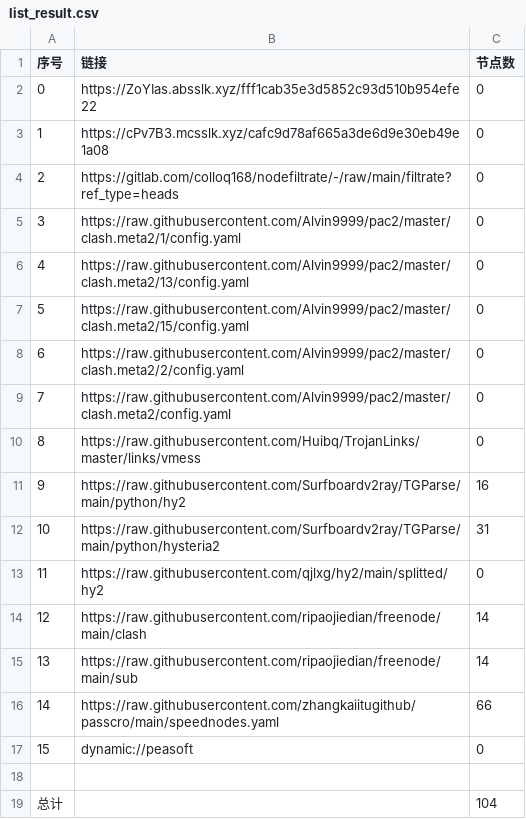
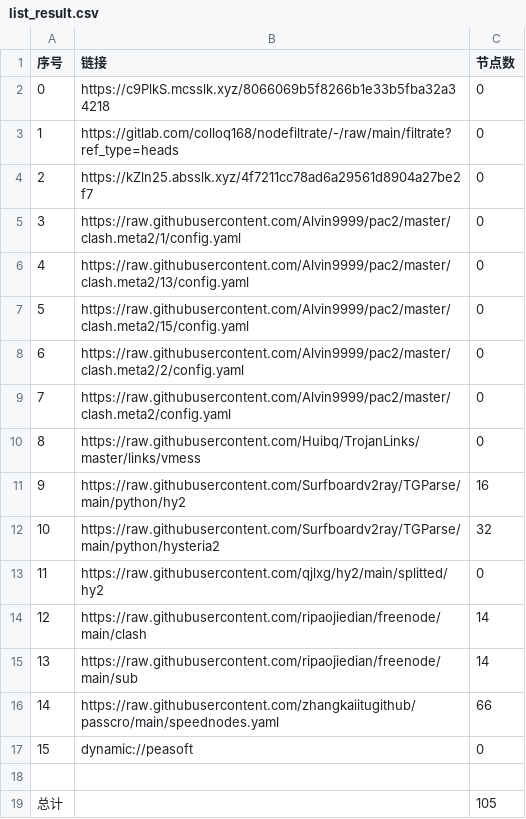
Before and after one commit to yuntin908/AutoMergePublicNodes, a CSV file: list_result.csv, drawn as a sheet.

```diff
--- a/list_result.csv
+++ b/list_result.csv
@@ -1,5 +1,5 @@
 序号,链接,节点数
-0,https://ZoYIas.absslk.xyz/fff1cab35e3d5852c93d510b954efe22,0
-1,https://cPv7B3.mcsslk.xyz/cafc9d78af665a3de6d9e30eb49e1a08,0
-2,https://gitlab.com/colloq168/nodefiltrate/-/raw/main/filtrate?ref_type=heads,0
+0,https://c9PlkS.mcsslk.xyz/8066069b5f8266b1e33b5fba32a34218,0
+1,https://gitlab.com/colloq168/nodefiltrate/-/raw/main/filtrate?ref_type=heads,0
+2,https://kZln25.absslk.xyz/4f7211cc78ad6a29561d8904a27be2f7,0
 3,https://raw.githubusercontent.com/Alvin9999/pac2/master/clash.meta2/1/config.yaml,0
@@ -11,3 +11,3 @@
 9,https://raw.githubusercontent.com/Surfboardv2ray/TGParse/main/python/hy2,16
-10,https://raw.githubusercontent.com/Surfboardv2ray/TGParse/main/python/hysteria2,31
+10,https://raw.githubusercontent.com/Surfboardv2ray/TGParse/main/python/hysteria2,32
 11,https://raw.githubusercontent.com/qjlxg/hy2/main/splitted/hy2,0
@@ -18,2 +18,2 @@
 
-总计,,104
+总计,,105
```
Also changed, not shown: 6 other files.
